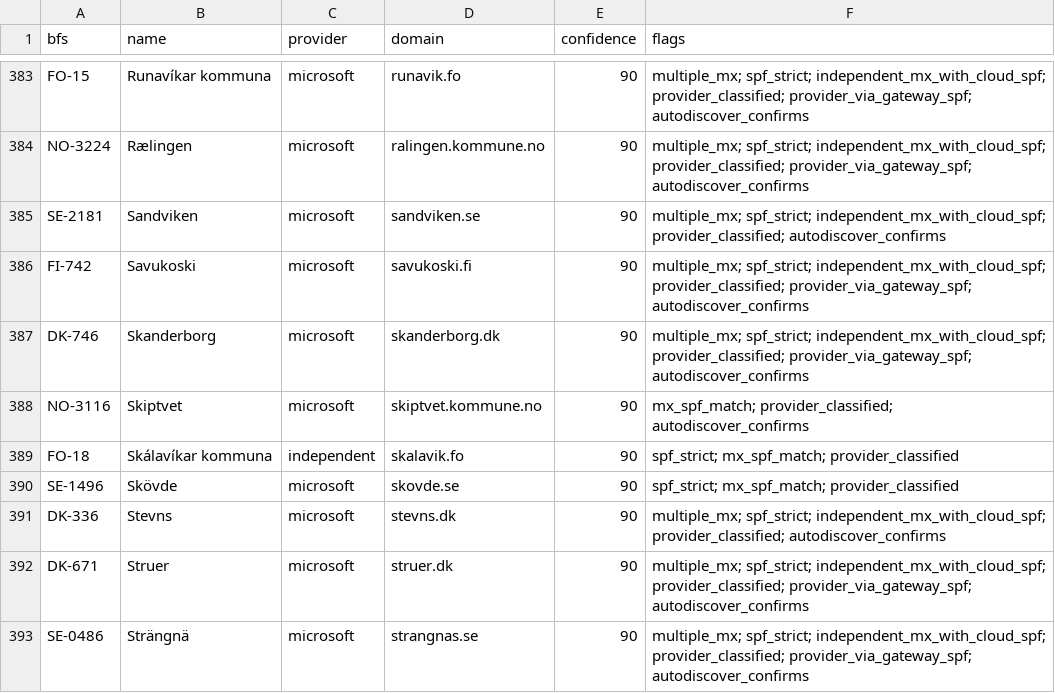
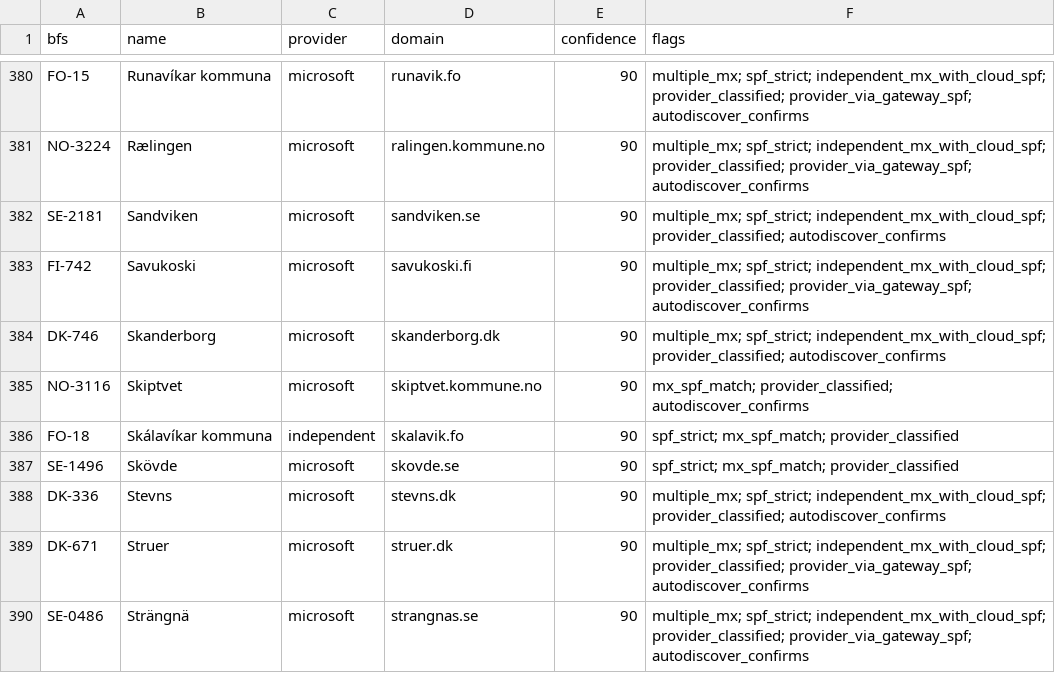
Before and after one commit to KimTholstorf/mxmap-dk, a CSV file: validation_report.csv, drawn as a sheet; only a part is shown, gaps mark what is left out; the diff covers the shown part only.

```diff
--- a/validation_report.csv
+++ b/validation_report.csv
@@ -386,3 +383,3 @@ SE-2181,Sandviken,microsoft,sandviken.se,90,multiple_mx; spf_strict; independent
 FI-742,Savukoski,microsoft,savukoski.fi,90,multiple_mx; spf_strict; independent_mx_with_cloud_spf; provider_classified; provider_via_gateway_spf; autodiscover_confirms
-DK-746,Skanderborg,microsoft,skanderborg.dk,90,multiple_mx; spf_strict; independent_mx_with_cloud_spf; provider_classified; provider_via_gateway_spf; autodiscover_confirms
+DK-746,Skanderborg,microsoft,skanderborg.dk,90,multiple_mx; spf_strict; independent_mx_with_cloud_spf; provider_classified; autodiscover_confirms
 NO-3116,Skiptvet,microsoft,skiptvet.kommune.no,90,mx_spf_match; provider_classified; autodiscover_confirms
```
Also changed, not shown: 5 added rows and 5 removed rows elsewhere in this file, 30 other files.
